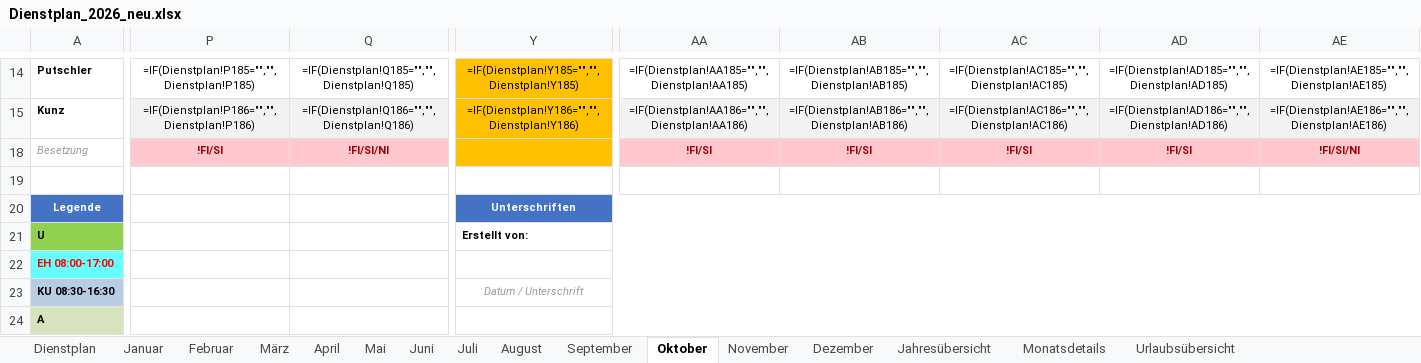
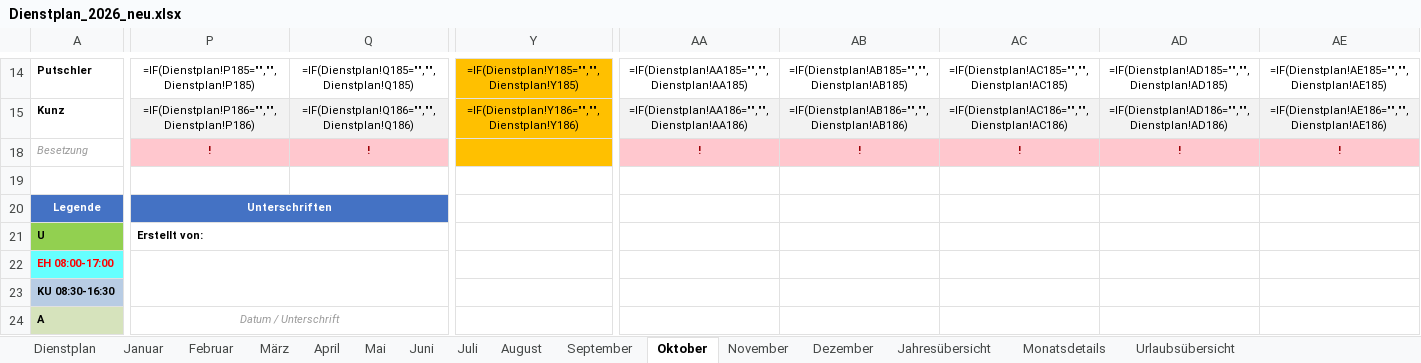
Before and after one commit to Bas1cally/Dienstplan, an Excel workbook: Dienstplan_2026_neu.xlsx, sheet Oktober, drawn as a sheet; only a part is shown, gaps mark what is left out; values as stored, in another font and other column widths than the file's, no borders; formulas without a stored value are shown as written; conditional formats not drawn; the diff covers the shown part only; the diff names each change by its address in the sheet, - before the commit and + after, or states it on an @@ line.

```diff
--- a/Dienstplan_2026_neu.xlsx (sheet Oktober)
+++ b/Dienstplan_2026_neu.xlsx (sheet Oktober)
-P18: !FI/SI
+P18: !
-Q18: !FI/SI/NI
+Q18: !
-AA18: !FI/SI
+AA18: !
-AB18: !FI/SI
+AB18: !
-AC18: !FI/SI
+AC18: !
-AD18: !FI/SI
+AD18: !
-AE18: !FI/SI/NI
+AE18: !
-P20: (empty)
+P20: Unterschriften
-P20 fill: none
+P20 fill: #4472C4
+P20:X20 merged
-Y20: Unterschriften
+Y20: (empty)
-Y20 fill: #4472C4
+Y20 fill: none
-Y20:AF20 merged
-P21: (empty)
+P21: Erstellt von:
+P21:X21 merged
-Y21: Erstellt von:
+Y21: (empty)
-Y21:AF21 merged
+P22:X23 merged
-Y22:AF22 merged
-Y23: Datum / Unterschrift
+Y23: (empty)
-Y23:AF23 merged
-P24: (empty)
+P24: Datum / Unterschrift
+P24:X24 merged
-Y24:AF24 merged
```
Also changed, not shown: 19 edited cells and merged cells elsewhere in this sheet, sheet Dienstplan, sheet September, sheet Dezember, sheet November, sheet Juni, sheet August, 6 more sheets, 1 other file.
